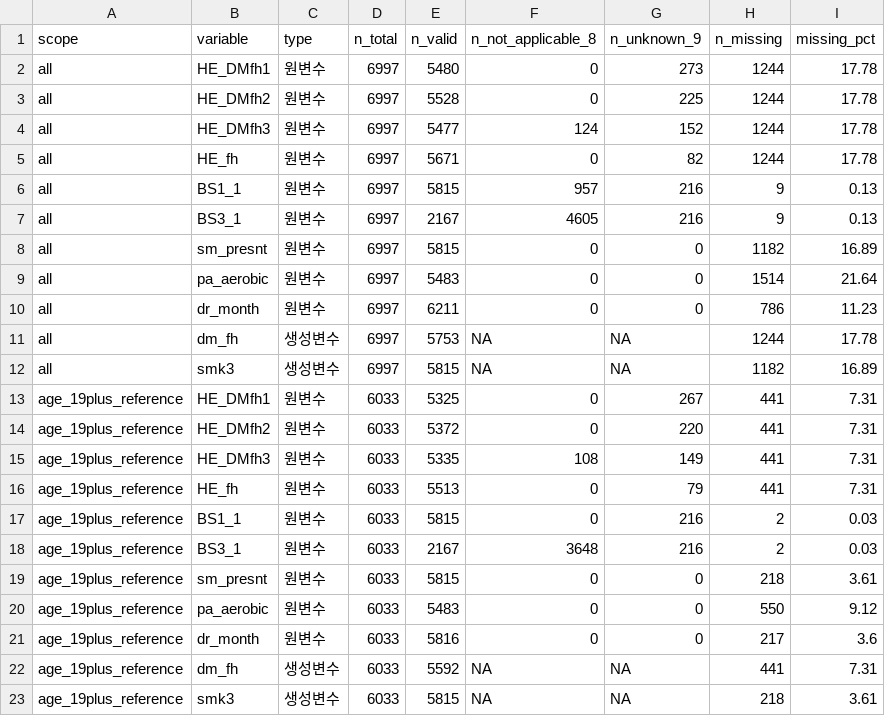
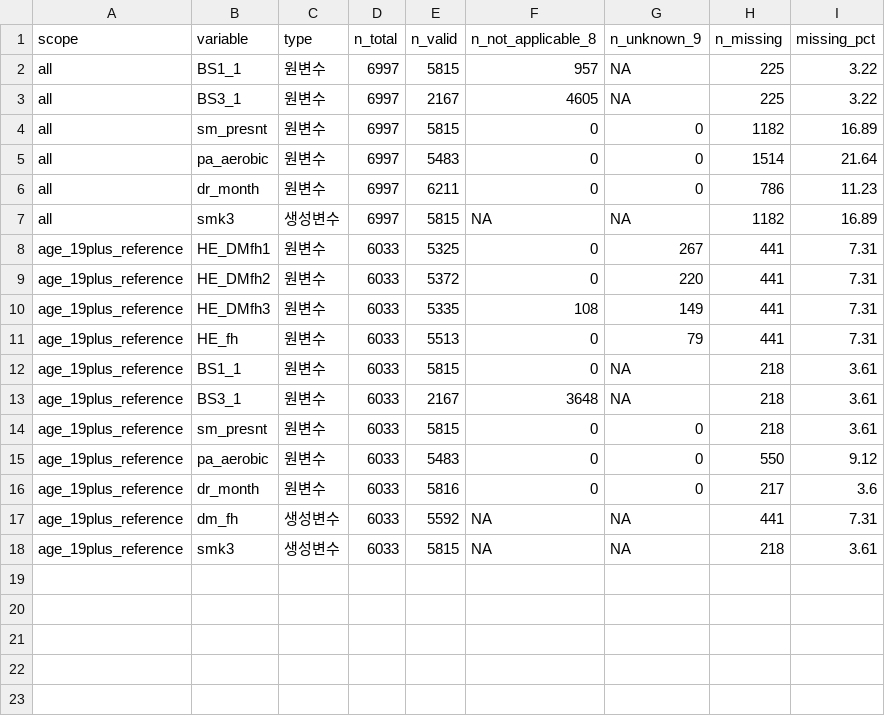
Before and after one commit to jodkeun-dotcom/SeoulGwaCheonan, a CSV file: reports/lifestyle_variables/missingness.csv, drawn as a sheet.

```diff
--- a/reports/lifestyle_variables/missingness.csv
+++ b/reports/lifestyle_variables/missingness.csv
@@ -1,8 +1,4 @@
 "scope","variable","type","n_total","n_valid","n_not_applicable_8","n_unknown_9","n_missing","missing_pct"
-"all","HE_DMfh1","원변수",6997,5480,0,273,1244,17.78
-"all","HE_DMfh2","원변수",6997,5528,0,225,1244,17.78
-"all","HE_DMfh3","원변수",6997,5477,124,152,1244,17.78
-"all","HE_fh","원변수",6997,5671,0,82,1244,17.78
-"all","BS1_1","원변수",6997,5815,957,216,9,0.13
-"all","BS3_1","원변수",6997,2167,4605,216,9,0.13
+"all","BS1_1","원변수",6997,5815,957,NA,225,3.22
+"all","BS3_1","원변수",6997,2167,4605,NA,225,3.22
 "all","sm_presnt","원변수",6997,5815,0,0,1182,16.89
@@ -10,3 +6,2 @@
 "all","dr_month","원변수",6997,6211,0,0,786,11.23
-"all","dm_fh","생성변수",6997,5753,NA,NA,1244,17.78
 "all","smk3","생성변수",6997,5815,NA,NA,1182,16.89
@@ -16,4 +11,4 @@
 "age_19plus_reference","HE_fh","원변수",6033,5513,0,79,441,7.31
-"age_19plus_reference","BS1_1","원변수",6033,5815,0,216,2,0.03
-"age_19plus_reference","BS3_1","원변수",6033,2167,3648,216,2,0.03
+"age_19plus_reference","BS1_1","원변수",6033,5815,0,NA,218,3.61
+"age_19plus_reference","BS3_1","원변수",6033,2167,3648,NA,218,3.61
 "age_19plus_reference","sm_presnt","원변수",6033,5815,0,0,218,3.61
```
Also changed, not shown: reports/lifestyle_variables/crosstab_smoking.csv, reports/lifestyle_variables/frequencies.csv, 5 other files.
